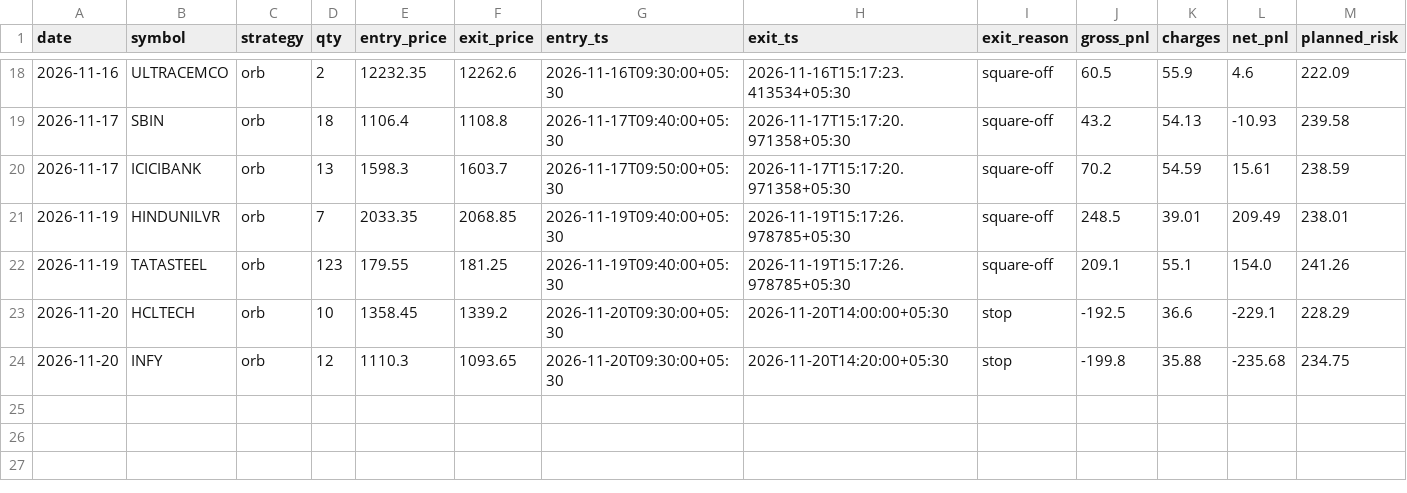
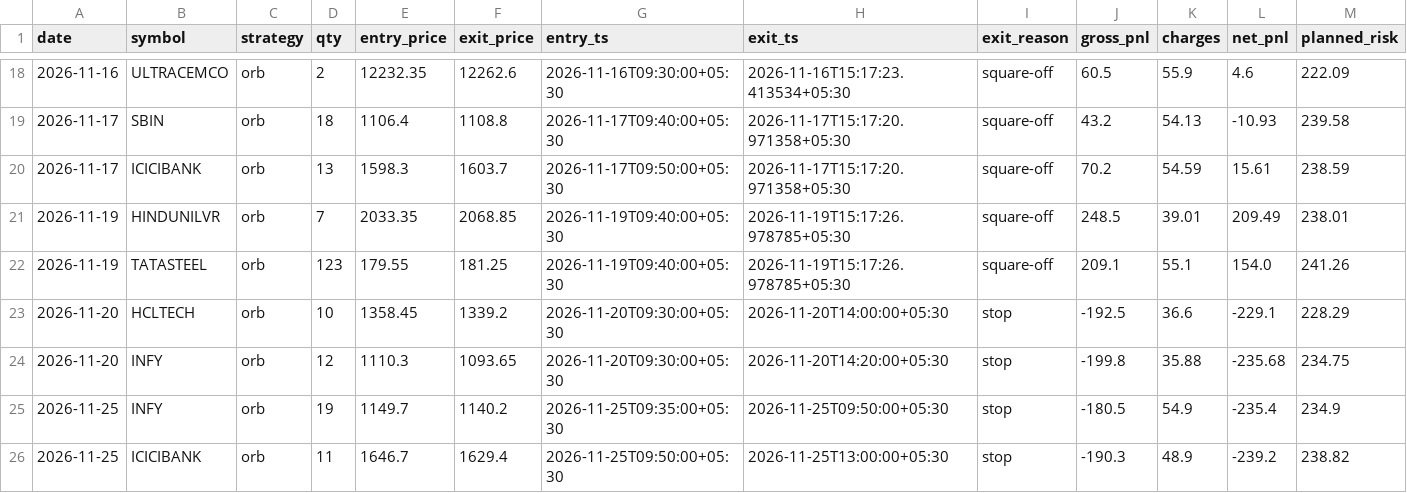
Before and after one commit to Ayush-Kmr/nse-algo-trader, a CSV file: journal/trades.csv, drawn as a sheet; only a part is shown, gaps mark what is left out; rows hold the shown columns only; the diff names each change by its address in the sheet, - before the commit and + after, or states it on an @@ line.

```diff
--- a/journal/trades.csv
+++ b/journal/trades.csv
+row 25: 2026-11-25 | INFY | orb | 19 | 1149.7 | 1140.2 | 2026-11-25T09:35:00+05:30 | 2026-11-25T09:50:00+05:30 | stop | -180.5 | 54.9 | -235.4 | 234.9
+row 26: 2026-11-25 | ICICIBANK | orb | 11 | 1646.7 | 1629.4 | 2026-11-25T09:50:00+05:30 | 2026-11-25T13:00:00+05:30 | stop | -190.3 | 48.9 | -239.2 | 238.82
```
Also changed, not shown: 2 other files.
